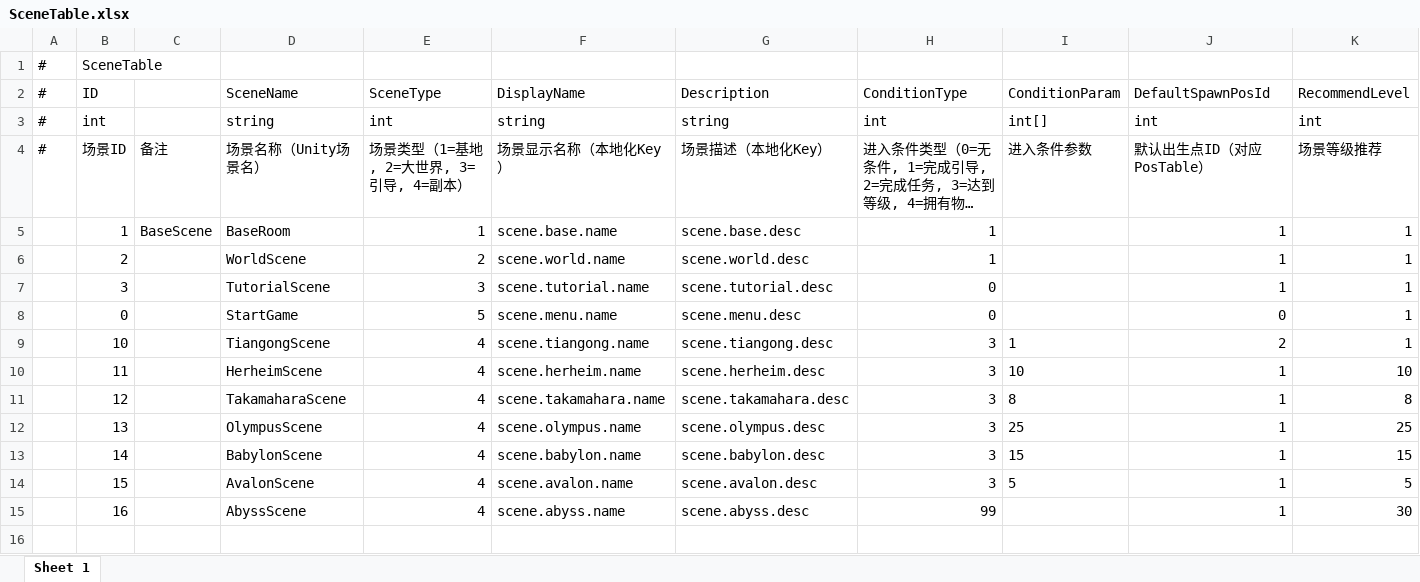
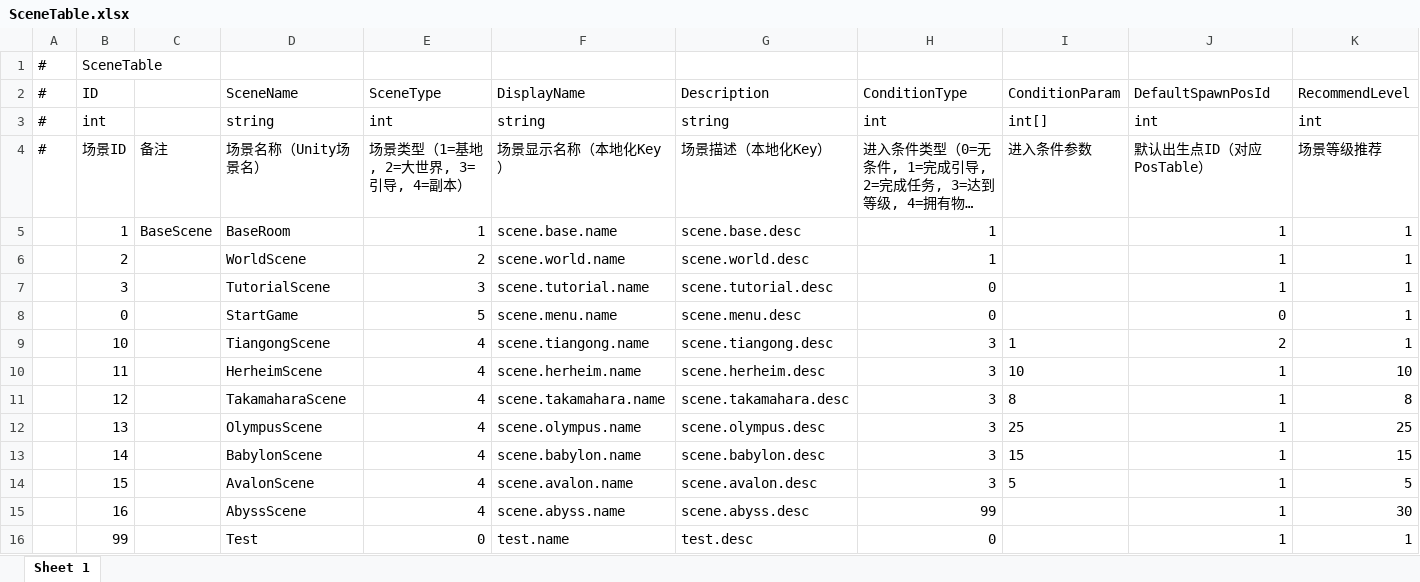
Before and after one commit to TXYzznc/GP, an Excel workbook: AAAGameData/DataTables/SceneTable.xlsx, sheet Sheet 1, drawn as a sheet; long unchanged cells end in …; values as stored, in another font and other column widths than the file's, no borders; the diff names each change by its address in the sheet, - before the commit and + after, or states it on an @@ line.

Commit message:
data: 配置表数据批量更新
更新以下配置表（xlsx + bytes + txt）：
- BuffTable：Buff 配置更新
- ItemTable：物品数据更新
- MapSpawnTable：地图刷新配置更新
- ResourceConfigTable：资源路径配置更新（新增护盾特效/品质特效条目）
- SceneTable：场景配置更新
- SummonChessSkillTable：技能配置更新
- SummonChessTable：棋子配置更新

```diff
--- a/AAAGameData/DataTables/SceneTable.xlsx (sheet Sheet 1)
+++ b/AAAGameData/DataTables/SceneTable.xlsx (sheet Sheet 1)
+row 16:  | 99 |  | Test | 0 | test.name | test.desc | 0 |  | 1 | 1
```
Also changed, not shown: AAAGameData/DataTables/BuffTable.xlsx, AAAGameData/DataTables/ItemTable.xlsx, 16 other files.
